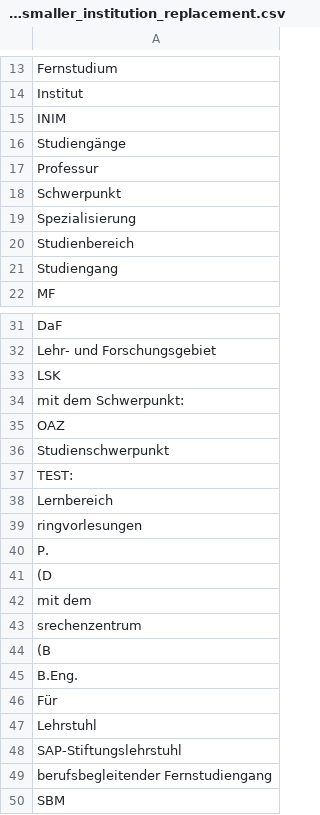
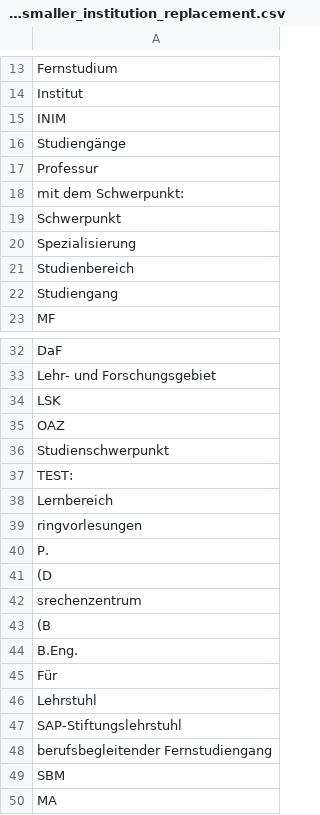
Before and after one commit to slub/lookup-tables, a CSV file: lists/opal_katalogeintraege_smaller_institution_replacement.csv, drawn as a sheet; only a part is shown, gaps mark what is left out; removed rows and columns are numbered as before the commit, all else as after; the diff names each change by its address in the sheet, - before the commit and + after, or states it on an @@ line.

Commit message:
extended and enhanced replacement list for OPAL 'katalogeintrage' smaller institutions part #5

```diff
--- a/lists/opal_katalogeintraege_smaller_institution_replacement.csv
+++ b/lists/opal_katalogeintraege_smaller_institution_replacement.csv
-row 34: mit dem Schwerpunkt:
+row 18: mit dem Schwerpunkt:
-row 42: mit dem
+row 50: MA
```
